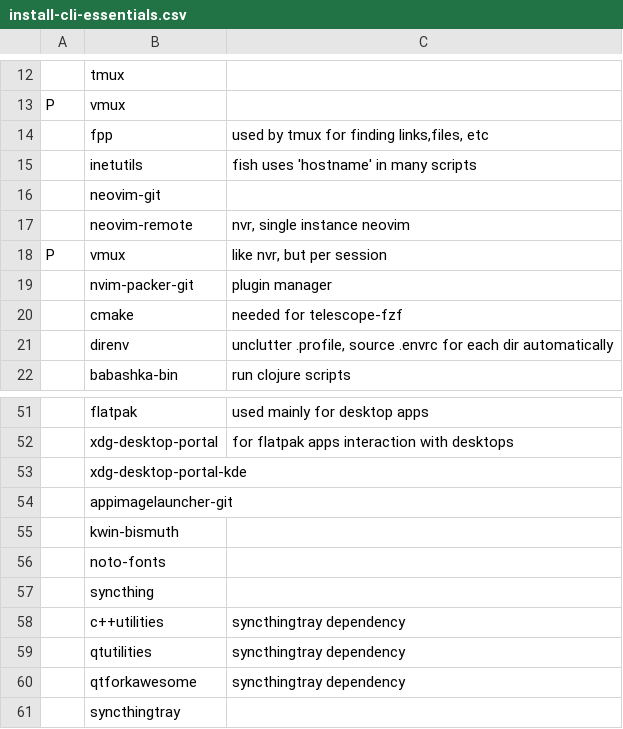
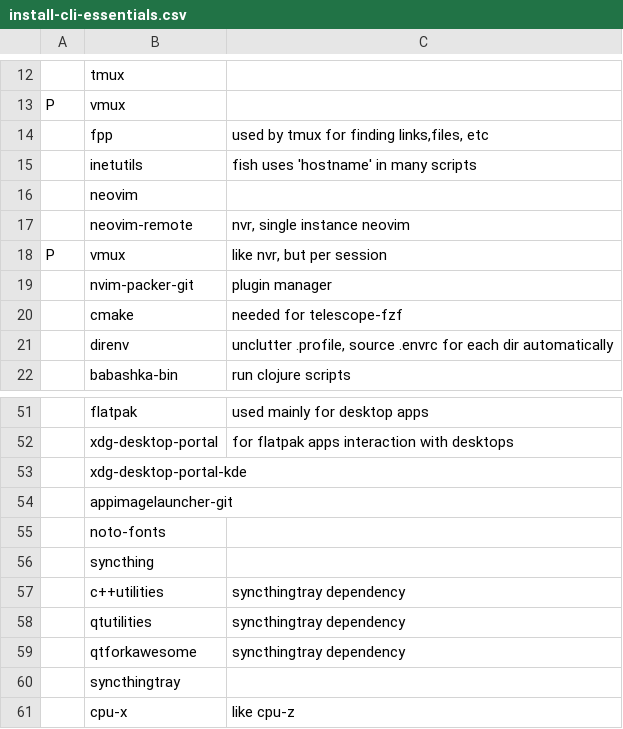
Before and after one commit to TheJoeSchr/archlinux, a CSV file: install-cli-essentials.csv, drawn as a sheet; only a part is shown, gaps mark what is left out; the shorter side is filled out with more unchanged rows.

Commit message:
update cli essentials

```diff
--- a/install-cli-essentials.csv
+++ b/install-cli-essentials.csv
@@ -15,3 +15,3 @@ P,vmux
 ,inetutils, "fish uses 'hostname' in many scripts"
-,neovim-git
+,neovim
 ,neovim-remote, "nvr, single instance neovim"
@@ -54,3 +54,2 @@ P,vmux, "like nvr, but per session"
 ,appimagelauncher-git
-,kwin-bismuth
 ,noto-fonts
```
